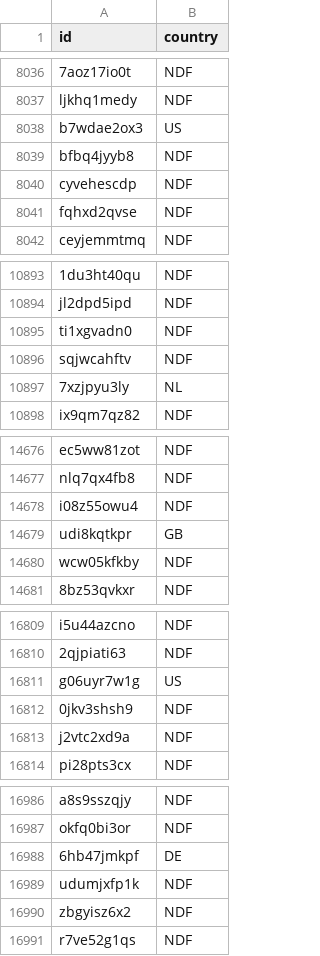
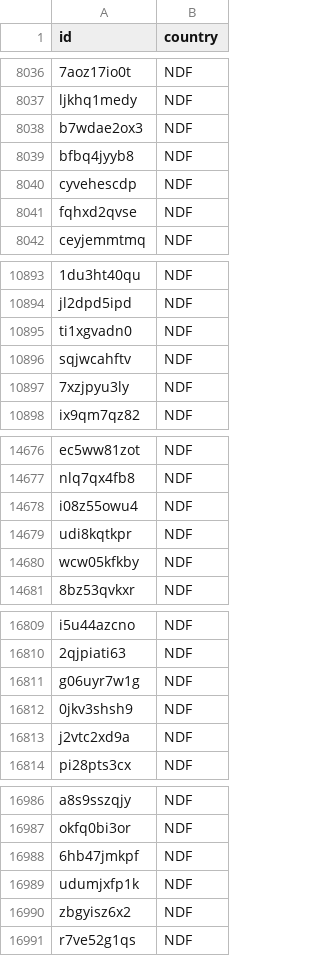
Before and after one commit to Ayoub-etoullali/Spark-MLlib-NTT-DATA, a CSV file: data/submission.csv, drawn as a sheet; only a part is shown, gaps mark what is left out; the diff covers the shown part only; the diff names each change by its address in the sheet, - before the commit and + after, or states it on an @@ line.

```diff
--- a/data/submission.csv
+++ b/data/submission.csv
-B8038 (country): US
+B8038 (country): NDF
-B10897 (country): NL
+B10897 (country): NDF
-B14679 (country): GB
+B14679 (country): NDF
-B16811 (country): US
+B16811 (country): NDF
-B16988 (country): DE
+B16988 (country): NDF
```
Also changed, not shown: 39 edited cells elsewhere in this file, data/Airbnb_ytrainVersion2.csv, 15 other files.
